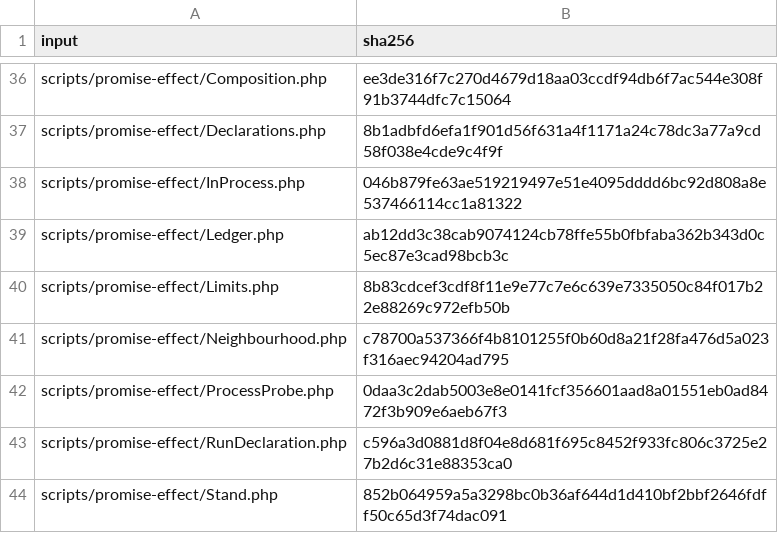
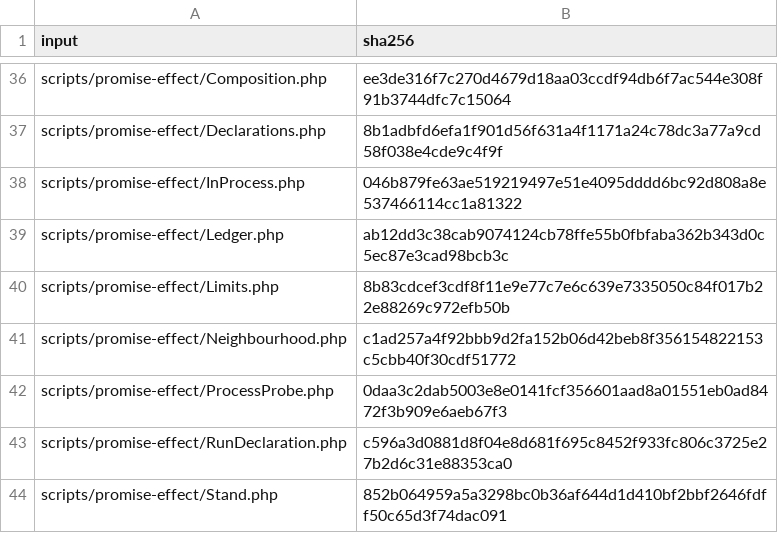
Before and after one commit to qualimetrix/qualimetrix, a TSV file: docs/internal/generated/promise-effect/inputs.stamp.tsv, drawn as a sheet; only a part is shown, gaps mark what is left out.

Commit message:
fix(promise-effect): the adjacency key carries the kind, as the pair key already does
Two keys of one rule can interact in more than one way, and a row key without
the kind folds those contexts onto one cell. The pair axis learned this in the
previous round -- nineteen pairs on thirteen keys, invisible because the
colliding cells agreed. The adjacency coordinate repeated it: 870 cells where
the population is 908.

All 38 recovered contexts read clean, so the cure still holds on the wider
population rather than on the folded one.

Two accounting corrections from review travel with it. The sensitivity-gate
claim now rests on one definition measurable from the published grid -- 265
rows, axis A 226 and axis D 39 -- instead of three package numbers counted over
three different sets. And the round's single post-freeze edit to the stand's
input is named with its price: zero cells at the time, because no key declared
a word set yet, verified by comparing the grid across it.

```diff
--- a/docs/internal/generated/promise-effect/inputs.stamp.tsv
+++ b/docs/internal/generated/promise-effect/inputs.stamp.tsv
@@ -40,3 +40,3 @@ scripts/promise-effect/Ledger.php	ab12dd3c38cab9074124cb78ffe55b0fbfaba362b343d0
 scripts/promise-effect/Limits.php	8b83cdcef3cdf8f11e9e77c7e6c639e7335050c84f017b22e88269c972efb50b
-scripts/promise-effect/Neighbourhood.php	c78700a537366f4b8101255f0b60d8a21f28fa476d5a023f316aec94204ad795
+scripts/promise-effect/Neighbourhood.php	c1ad257a4f92bbb9d2fa152b06d42beb8f356154822153c5cbb40f30cdf51772
 scripts/promise-effect/ProcessProbe.php	0daa3c2dab5003e8e0141fcf356601aad8a01551eb0ad8472f3b909e6aeb67f3
```
Also changed, not shown: 4 other files.
